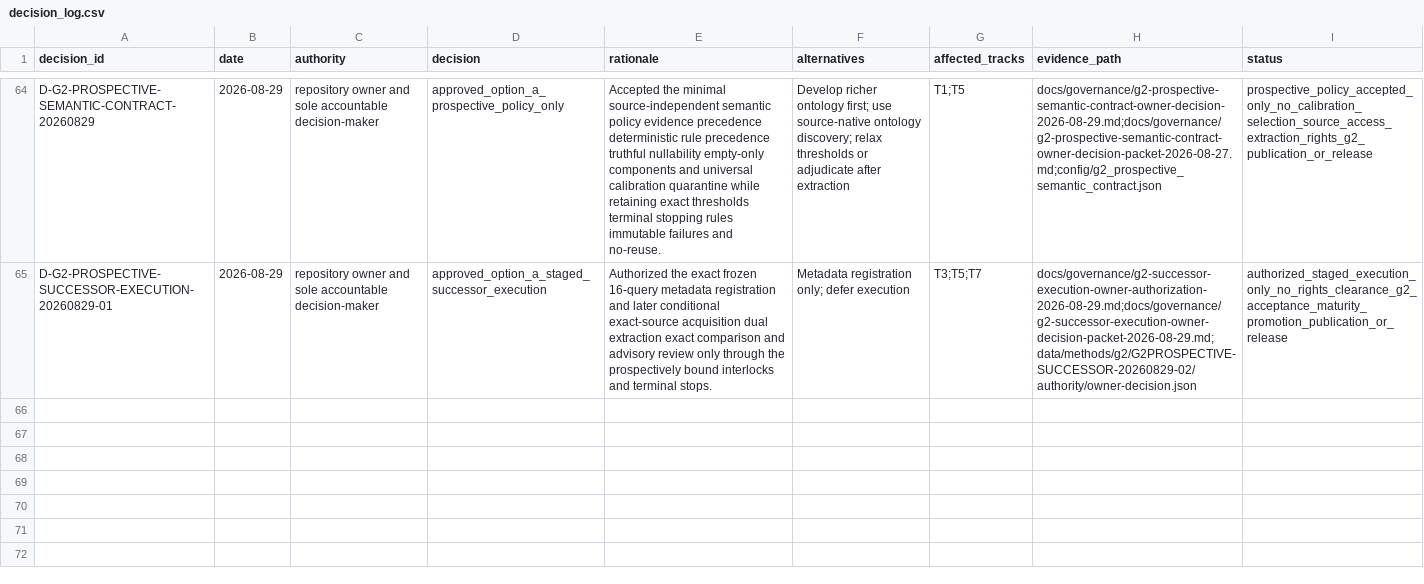
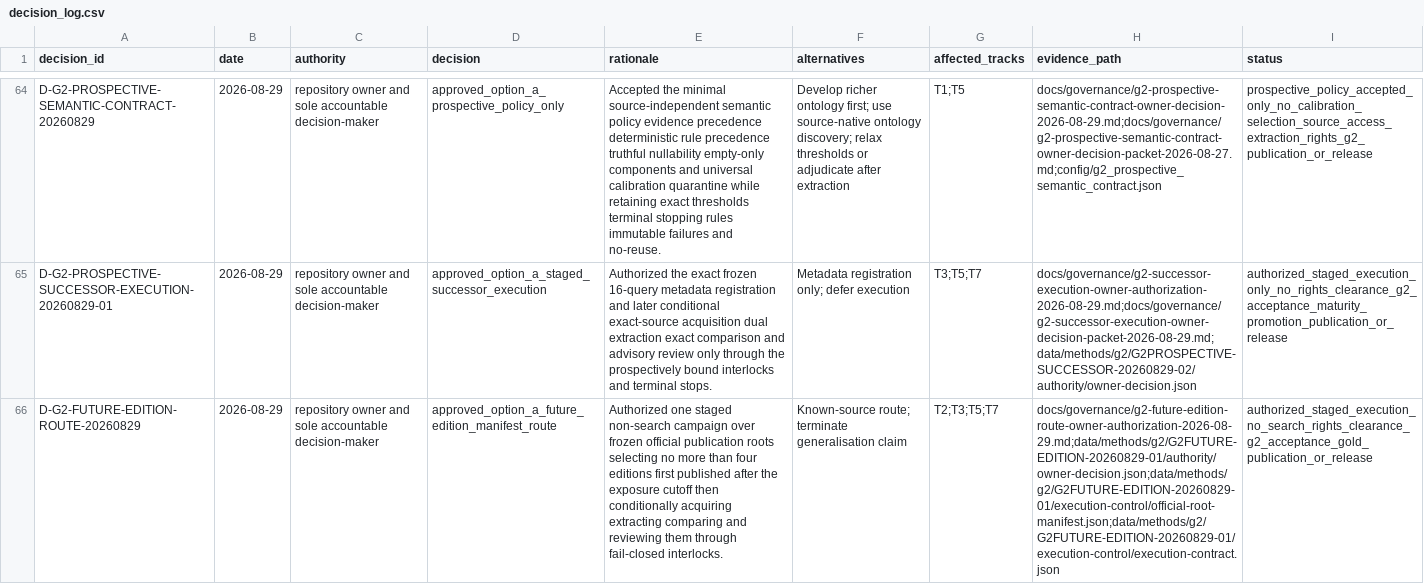
Before and after one commit to edithatogo/global-family-justice-data, a CSV file: programme/decision_log.csv, drawn as a sheet; only a part is shown, gaps mark what is left out; the diff names each change by its address in the sheet, - before the commit and + after, or states it on an @@ line.

Commit message:
Authorize G2 future-edition manifest route (#103)
Records the concise grouped owner authorization and freezes the exact
non-search official-manifest campaign controls. No campaign network
access or G2 acceptance occurs in this PR.

```diff
--- a/programme/decision_log.csv
+++ b/programme/decision_log.csv
+row 66: D-G2-FUTURE-EDITION-ROUTE-20260829 | 2026-08-29 | repository owner and sole accountable decision-maker | approved_option_a_future_edition_manifest_route | Authorized one staged non-search campaign over frozen official publication roots selecting no more than four editions first published after the exposure cutoff then conditionally acquiring extracting comparing and reviewing them through fail-closed interlocks. | Known-source route; terminate generalisation claim | T2;T3;T5;T7 | docs/governance/g2-future-edition-route-owner-authorization-2026-08-29.md;data/methods/g2/G2FUTURE-EDITION-20260829-01/authority/owner-decision.json;data/methods/g2/G2FUTURE-EDITION-20260829-01/execution-control/official-root-manifest.json;data/methods/g2/G2FUTURE-EDITION-20260829-01/execution-control/execution-contract.json | authorized_staged_execution_no_search_rights_clearance_g2_acceptance_gold_publication_or_release
```
Also changed, not shown: programme/evidence_register.csv, 8 other files.
